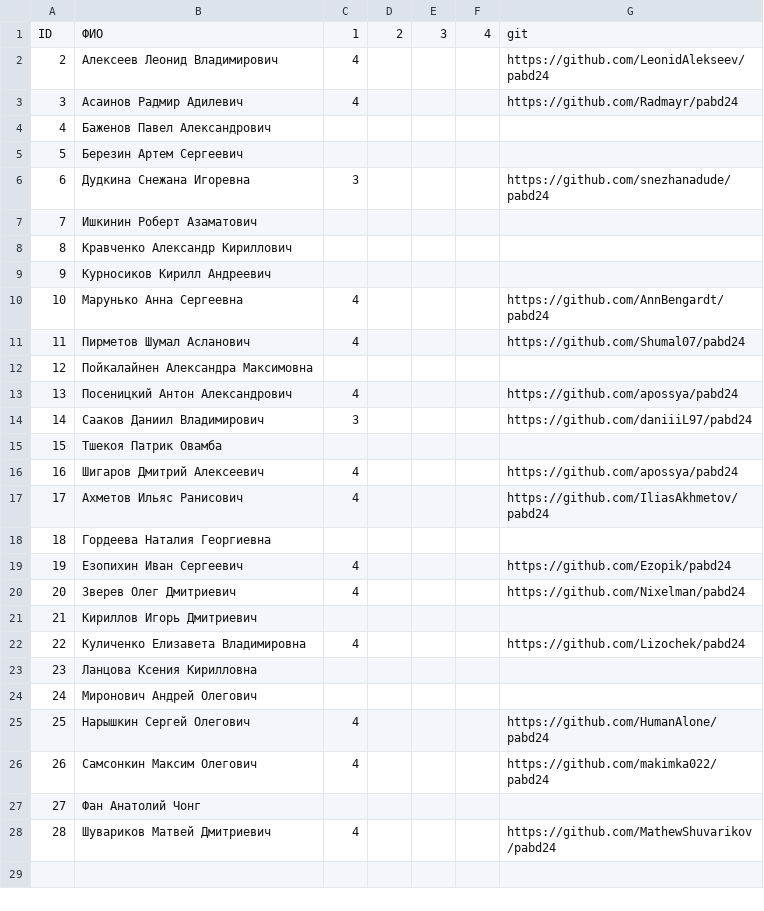
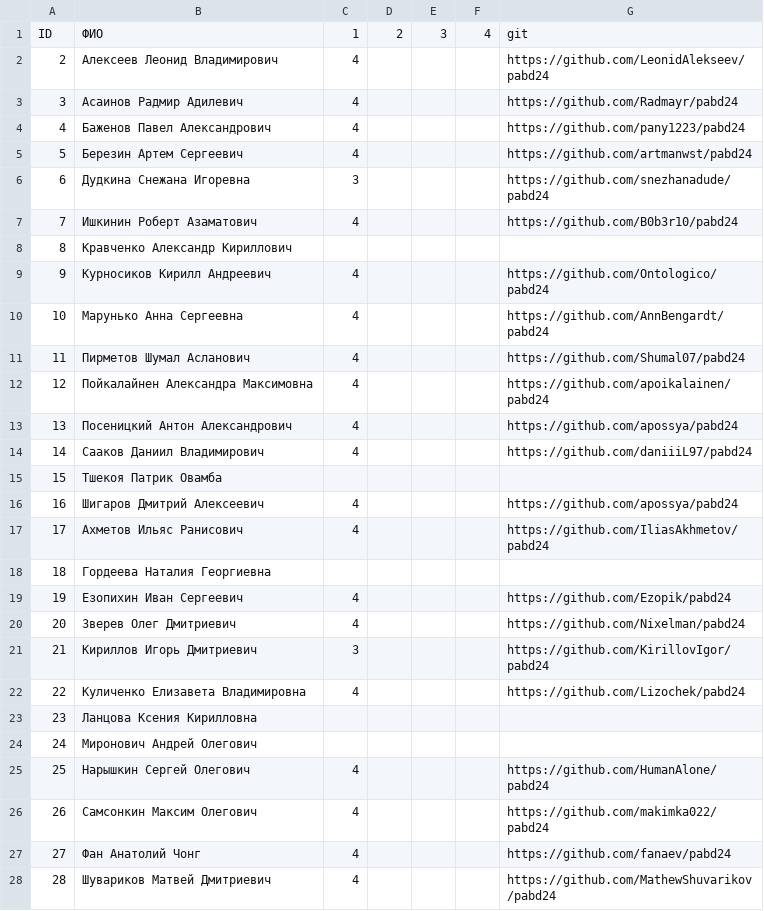
Before and after one commit to labintsev/pabd24, a CSV file: docs/results.csv, drawn as a sheet.

Commit message:
upd results

```diff
--- a/docs/results.csv
+++ b/docs/results.csv
@@ -3,13 +3,13 @@ ID,ФИО,1,2,3,4,git
 3,Асаинов Радмир Адилевич,4,,,,https://github.com/Radmayr/pabd24
-4,Баженов Павел Александрович,,,,,
-5,Березин Артем Сергеевич,,,,,
+4,Баженов Павел Александрович,4,,,,https://github.com/pany1223/pabd24
+5,Березин Артем Сергеевич,4,,,,https://github.com/artmanwst/pabd24
 6,Дудкина Снежана Игоревна,3,,,,https://github.com/snezhanadude/pabd24
-7,Ишкинин Роберт Азаматович,,,,,
+7,Ишкинин Роберт Азаматович,4,,,,https://github.com/B0b3r10/pabd24
 8,Кравченко Александр Кириллович,,,,,
-9,Курносиков Кирилл Андреевич,,,,,
+9,Курносиков Кирилл Андреевич,4,,,,https://github.com/Ontologico/pabd24
 10,Марунько Анна Сергеевна,4,,,,https://github.com/AnnBengardt/pabd24
 11,Пирметов Шумал Асланович,4,,,,https://github.com/Shumal07/pabd24
-12,Пойкалайнен Александра Максимовна,,,,,
+12,Пойкалайнен Александра Максимовна,4,,,,https://github.com/apoikalainen/pabd24
 13,Посеницкий Антон Александрович,4,,,,https://github.com/apossya/pabd24
-14,Сааков Даниил Владимирович,3,,,,https://github.com/daniiiL97/pabd24
+14,Сааков Даниил Владимирович,4,,,,https://github.com/daniiiL97/pabd24
 15,Тшекоя Патрик Овамба,,,,,
@@ -20,3 +20,3 @@ ID,ФИО,1,2,3,4,git
 20,Зверев Олег Дмитриевич,4,,,,https://github.com/Nixelman/pabd24
-21,Кириллов Игорь Дмитриевич,,,,,
+21,Кириллов Игорь Дмитриевич,3,,,,https://github.com/KirillovIgor/pabd24
 22,Куличенко Елизавета Владимировна,4,,,,https://github.com/Lizochek/pabd24
@@ -26,3 +26,3 @@ ID,ФИО,1,2,3,4,git
 26,Самсонкин Максим Олегович,4,,,,https://github.com/makimka022/pabd24
-27,Фан Анатолий Чонг,,,,,
+27,Фан Анатолий Чонг,4,,,,https://github.com/fanaev/pabd24
 28,Шувариков Матвей Дмитриевич,4,,,,https://github.com/MathewShuvarikov/pabd24
```
